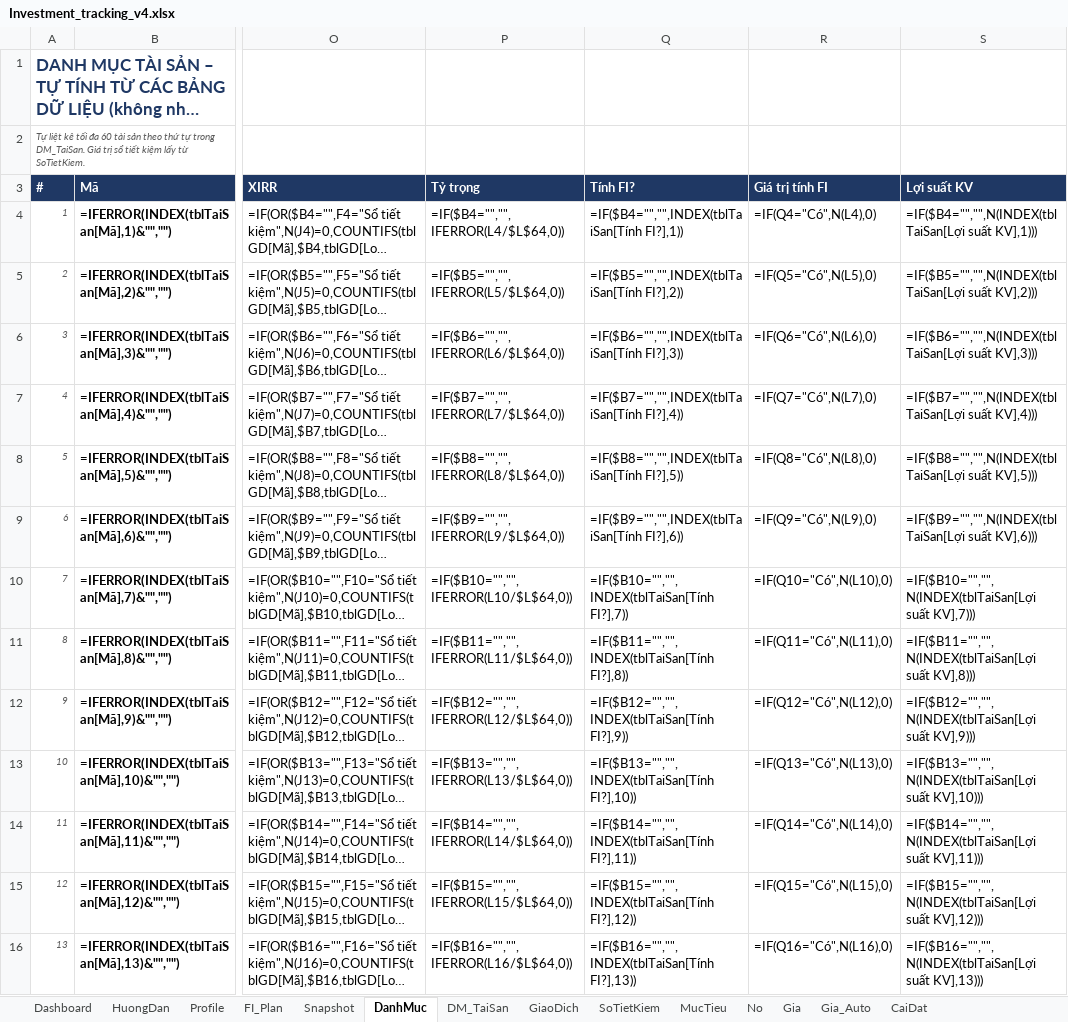
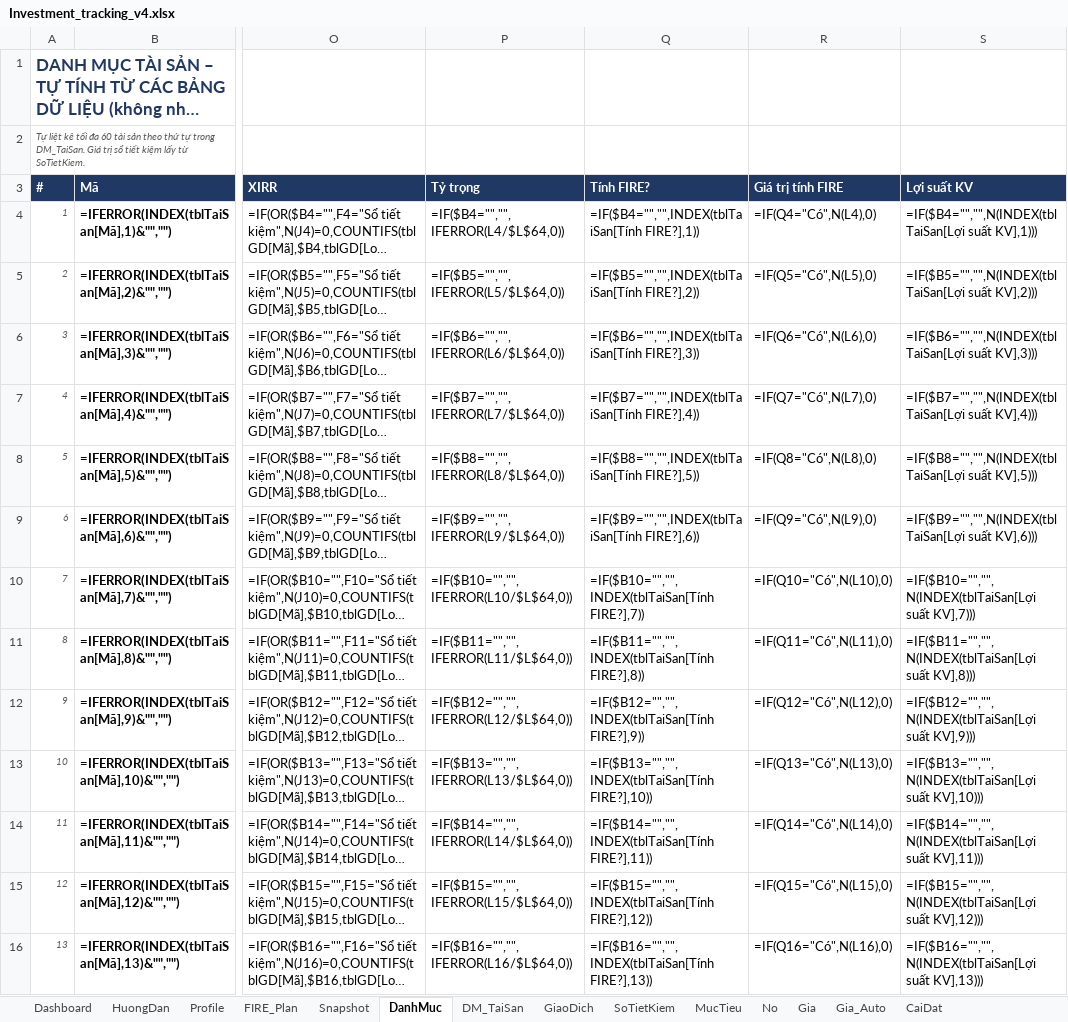
Before and after one commit to ducq589/hanh-trinh-fire, an Excel workbook: mau/Investment_tracking_v4.xlsx, sheet DanhMuc, drawn as a sheet; only a part is shown, gaps mark what is left out; long unchanged cells end in …; values as stored, in another font and other column widths than the file's, no borders; formulas without a stored value are shown as written; the diff covers the shown part only; the diff names each change by its address in the sheet, - before the commit and + after, or states it on an @@ line.

```diff
--- a/mau/Investment_tracking_v4.xlsx (sheet DanhMuc)
+++ b/mau/Investment_tracking_v4.xlsx (sheet DanhMuc)
-sheet tab: FI_Plan
+sheet tab: FIRE_Plan
-Q3: Tính FI?
+Q3: Tính FIRE?
-R3: Giá trị tính FI
+R3: Giá trị tính FIRE
-Q4 (Tính FIRE?): =IF($B4="","",INDEX(tblTaiSan[Tính FI?],1))
+Q4 (Tính FIRE?): =IF($B4="","",INDEX(tblTaiSan[Tính FIRE?],1))
-Q5 (Tính FIRE?): =IF($B5="","",INDEX(tblTaiSan[Tính FI?],2))
+Q5 (Tính FIRE?): =IF($B5="","",INDEX(tblTaiSan[Tính FIRE?],2))
-Q6 (Tính FIRE?): =IF($B6="","",INDEX(tblTaiSan[Tính FI?],3))
+Q6 (Tính FIRE?): =IF($B6="","",INDEX(tblTaiSan[Tính FIRE?],3))
-Q7 (Tính FIRE?): =IF($B7="","",INDEX(tblTaiSan[Tính FI?],4))
+Q7 (Tính FIRE?): =IF($B7="","",INDEX(tblTaiSan[Tính FIRE?],4))
-Q8 (Tính FIRE?): =IF($B8="","",INDEX(tblTaiSan[Tính FI?],5))
+Q8 (Tính FIRE?): =IF($B8="","",INDEX(tblTaiSan[Tính FIRE?],5))
-Q9 (Tính FIRE?): =IF($B9="","",INDEX(tblTaiSan[Tính FI?],6))
+Q9 (Tính FIRE?): =IF($B9="","",INDEX(tblTaiSan[Tính FIRE?],6))
-Q10 (Tính FIRE?): =IF($B10="","",INDEX(tblTaiSan[Tính FI?],7))
+Q10 (Tính FIRE?): =IF($B10="","",INDEX(tblTaiSan[Tính FIRE?],7))
-Q11 (Tính FIRE?): =IF($B11="","",INDEX(tblTaiSan[Tính FI?],8))
+Q11 (Tính FIRE?): =IF($B11="","",INDEX(tblTaiSan[Tính FIRE?],8))
-Q12 (Tính FIRE?): =IF($B12="","",INDEX(tblTaiSan[Tính FI?],9))
+Q12 (Tính FIRE?): =IF($B12="","",INDEX(tblTaiSan[Tính FIRE?],9))
-Q13 (Tính FIRE?): =IF($B13="","",INDEX(tblTaiSan[Tính FI?],10))
+Q13 (Tính FIRE?): =IF($B13="","",INDEX(tblTaiSan[Tính FIRE?],10))
-Q14 (Tính FIRE?): =IF($B14="","",INDEX(tblTaiSan[Tính FI?],11))
+Q14 (Tính FIRE?): =IF($B14="","",INDEX(tblTaiSan[Tính FIRE?],11))
-Q15 (Tính FIRE?): =IF($B15="","",INDEX(tblTaiSan[Tính FI?],12))
+Q15 (Tính FIRE?): =IF($B15="","",INDEX(tblTaiSan[Tính FIRE?],12))
-Q16 (Tính FIRE?): =IF($B16="","",INDEX(tblTaiSan[Tính FI?],13))
+Q16 (Tính FIRE?): =IF($B16="","",INDEX(tblTaiSan[Tính FIRE?],13))
```
Also changed, not shown: 47 edited cells elsewhere in this sheet, sheet FIRE_Plan, sheet Dashboard, sheet Snapshot, sheet HuongDan, sheet DM_TaiSan, sheet Profile, charts or pictures, 2 other files.
